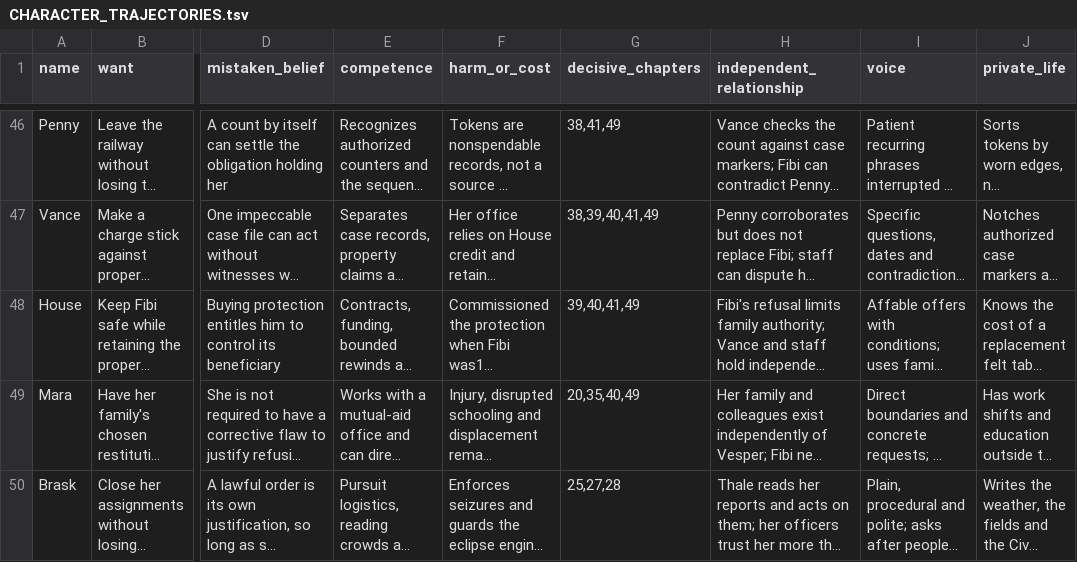
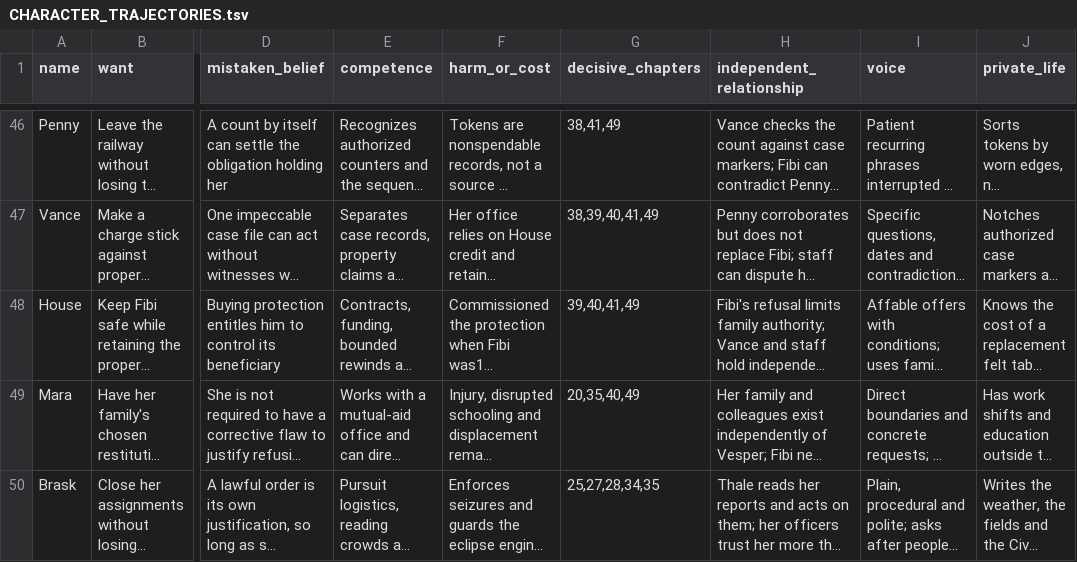
Before and after one commit to TheRuKa7/lukd, a TSV file: docs/novel/CHARACTER_TRAJECTORIES.tsv, drawn as a sheet; only a part is shown, gaps mark what is left out; long unchanged cells end in …; the diff names each change by its address in the sheet, - before the commit and + after, or states it on an @@ line.

```diff
--- a/docs/novel/CHARACTER_TRAJECTORIES.tsv
+++ b/docs/novel/CHARACTER_TRAJECTORIES.tsv
-G50 (decisive_chapters): 25,27,28
+G50 (decisive_chapters): 25,27,28,34,35
```
Also changed, not shown: docs/novel/SCENE_LEDGER_SOURCE.tsv, 19 other files.
